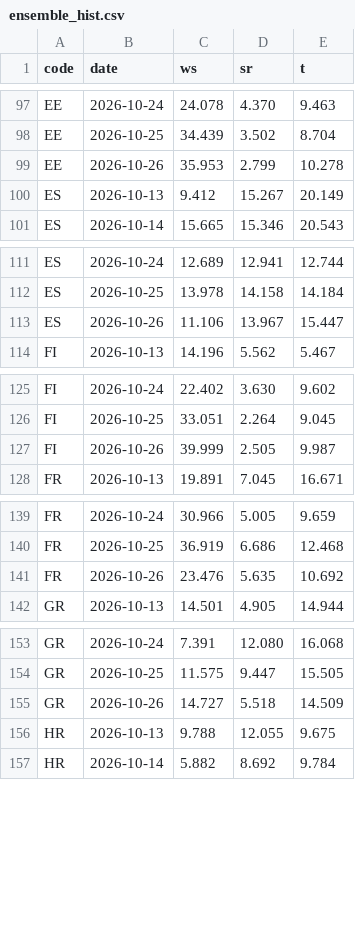
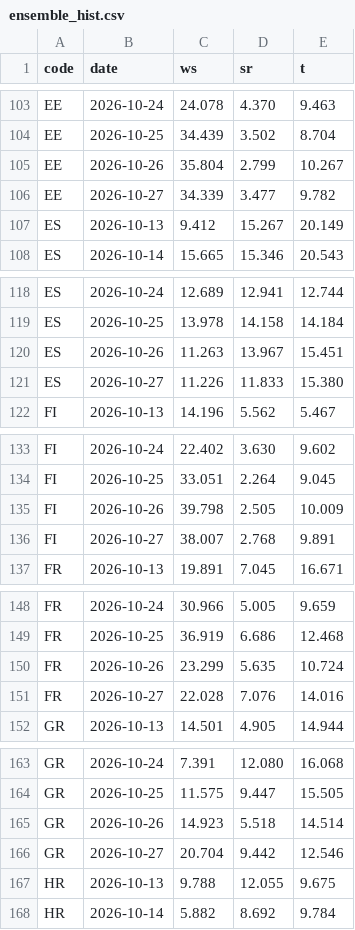
Before and after one commit to ilbakarol-ui/miks-energii, a CSV file: data/shared_weather/ensemble_hist.csv, drawn as a sheet; only a part is shown, gaps mark what is left out; the diff covers the shown part only.

```diff
--- a/data/shared_weather/ensemble_hist.csv
+++ b/data/shared_weather/ensemble_hist.csv
@@ -98,3 +104,4 @@ EE,2026-10-24,24.078,4.370,9.463
 EE,2026-10-25,34.439,3.502,8.704
-EE,2026-10-26,35.953,2.799,10.278
+EE,2026-10-26,35.804,2.799,10.267
+EE,2026-10-27,34.339,3.477,9.782
 ES,2026-10-13,9.412,15.267,20.149
@@ -112,3 +119,4 @@ ES,2026-10-24,12.689,12.941,12.744
 ES,2026-10-25,13.978,14.158,14.184
-ES,2026-10-26,11.106,13.967,15.447
+ES,2026-10-26,11.263,13.967,15.451
+ES,2026-10-27,11.226,11.833,15.380
 FI,2026-10-13,14.196,5.562,5.467
@@ -126,3 +134,4 @@ FI,2026-10-24,22.402,3.630,9.602
 FI,2026-10-25,33.051,2.264,9.045
-FI,2026-10-26,39.999,2.505,9.987
+FI,2026-10-26,39.798,2.505,10.009
+FI,2026-10-27,38.007,2.768,9.891
 FR,2026-10-13,19.891,7.045,16.671
@@ -140,3 +149,4 @@ FR,2026-10-24,30.966,5.005,9.659
 FR,2026-10-25,36.919,6.686,12.468
-FR,2026-10-26,23.476,5.635,10.692
+FR,2026-10-26,23.299,5.635,10.724
+FR,2026-10-27,22.028,7.076,14.016
 GR,2026-10-13,14.501,4.905,14.944
@@ -154,3 +164,4 @@ GR,2026-10-24,7.391,12.080,16.068
 GR,2026-10-25,11.575,9.447,15.505
-GR,2026-10-26,14.727,5.518,14.509
+GR,2026-10-26,14.923,5.518,14.514
+GR,2026-10-27,20.704,9.442,12.546
 HR,2026-10-13,9.788,12.055,9.675
```
Also changed, not shown: 20 added rows and 39 edited cells elsewhere in this file, 2 other files.
